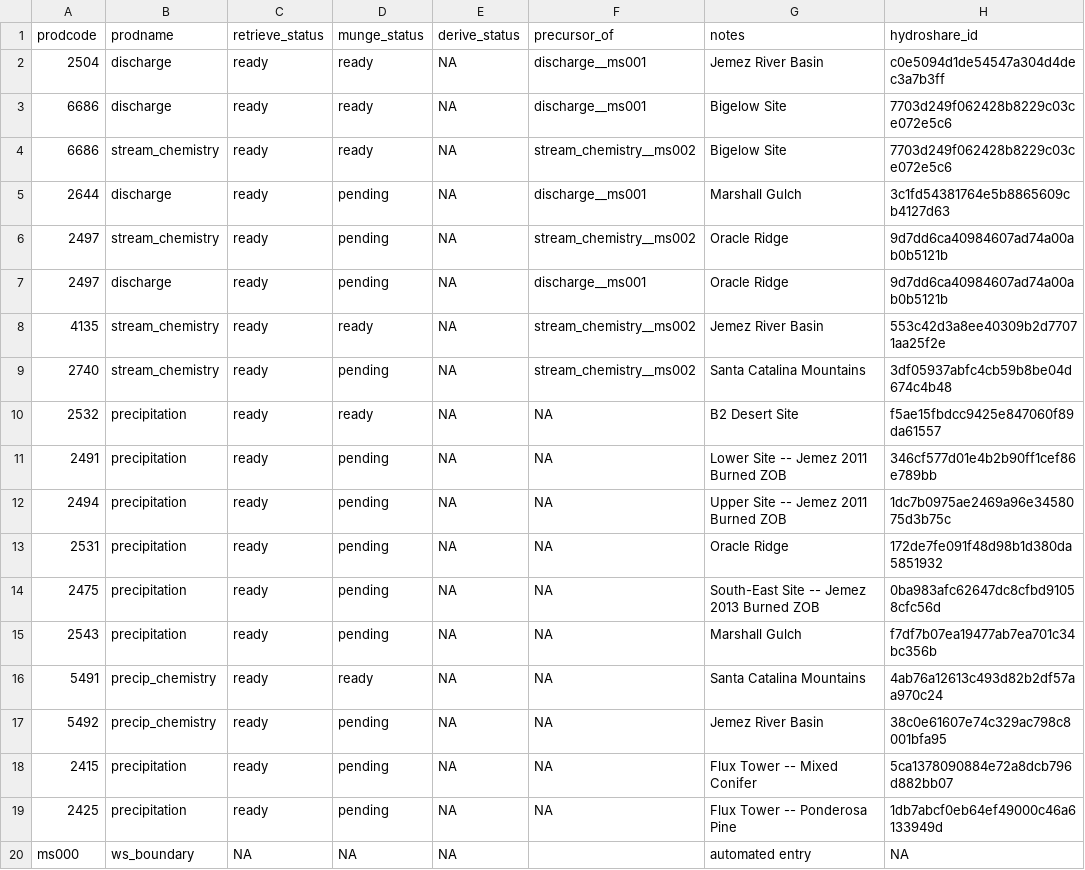
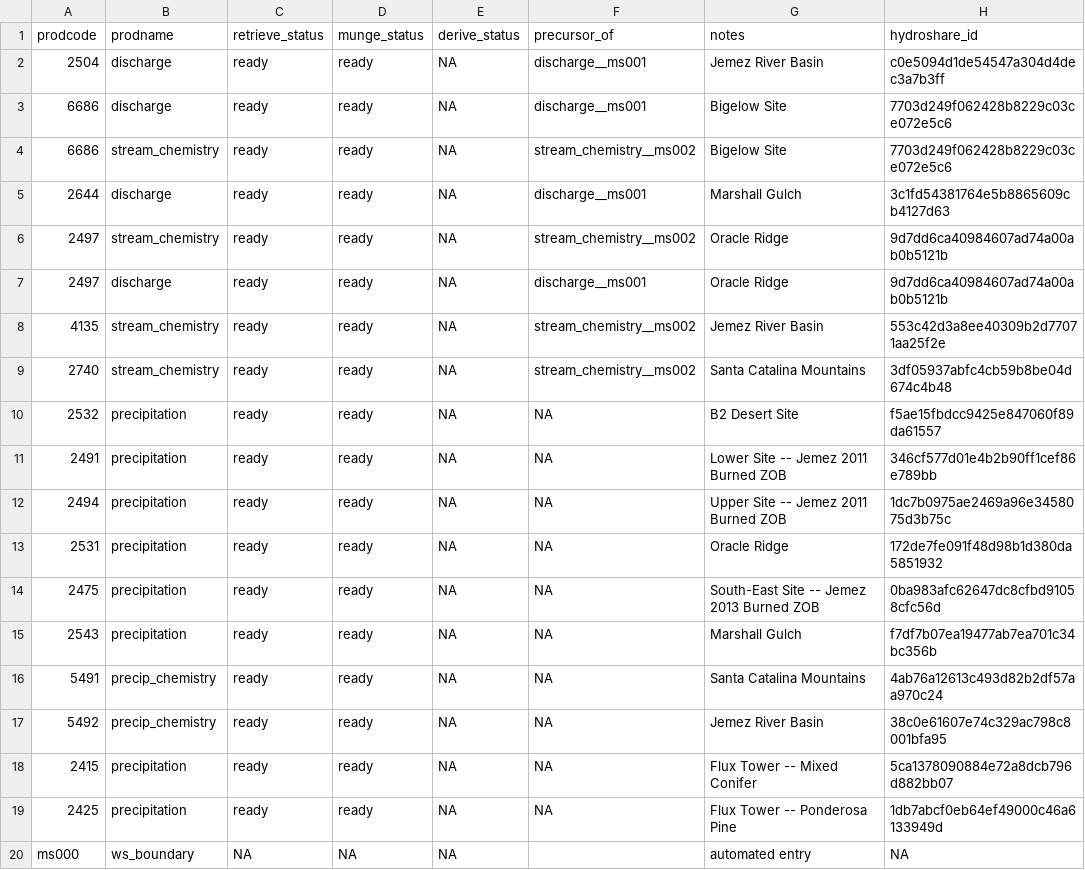
Before and after one commit to MacroSHEDS/data_processing, a CSV file: src/czo/catalina_jemez/products.csv, drawn as a sheet; only a part is shown; the diff names each change by its address in the sheet, - before the commit and + after, or states it on an @@ line.

Commit message:
catalina_jemez updates, still not finished

```diff
--- a/src/czo/catalina_jemez/products.csv
+++ b/src/czo/catalina_jemez/products.csv
-D5:D7 (munge_status): pending
+D5:D7 (munge_status): ready
-D9 (munge_status): pending
+D9 (munge_status): ready
-D11:D15 (munge_status): pending
+D11:D15 (munge_status): ready
-D17:D19 (munge_status): pending
+D17:D19 (munge_status): ready
```
Also changed, not shown: 3 other files.
